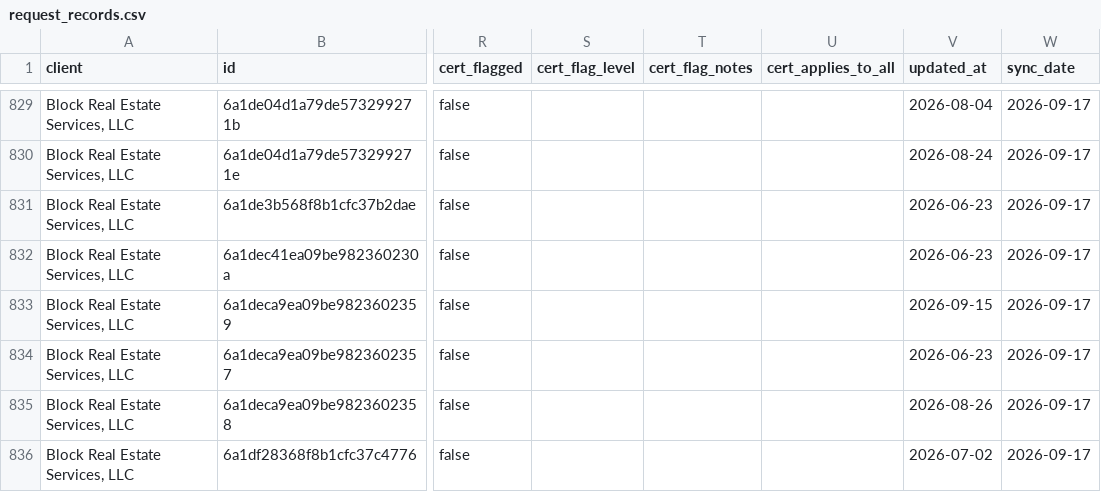
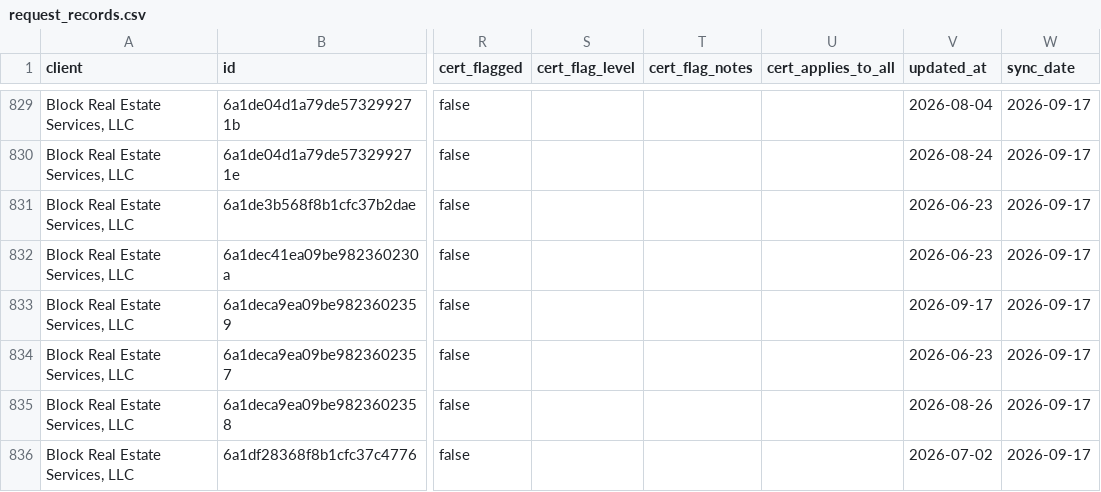
Before and after one commit to PhilipIrving/hubcertsecure, a CSV file: data/trustlayer/request_records.csv, drawn as a sheet; only a part is shown, gaps mark what is left out; the diff names each change by its address in the sheet, - before the commit and + after, or states it on an @@ line.

```diff
--- a/data/trustlayer/request_records.csv
+++ b/data/trustlayer/request_records.csv
-V833 (updated_at): 2026-09-15
+V833 (updated_at): 2026-09-17
```
Also changed, not shown: data/trustlayer/contacts.csv, data/trustlayer/context_record_attributes.csv, 24 other files.
